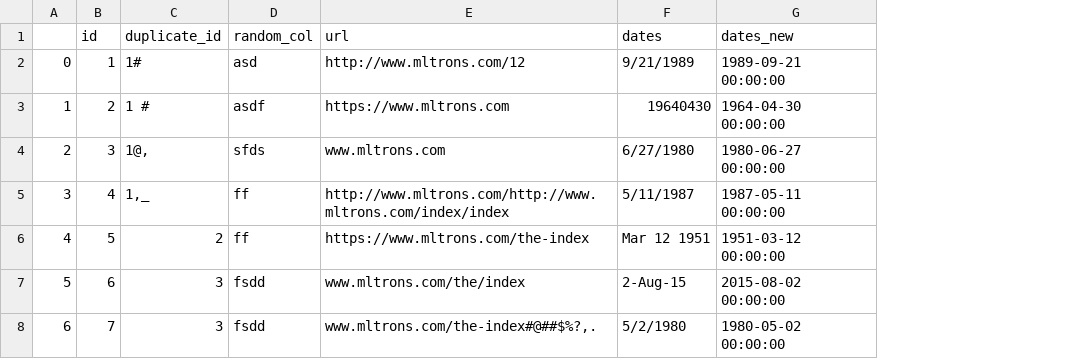
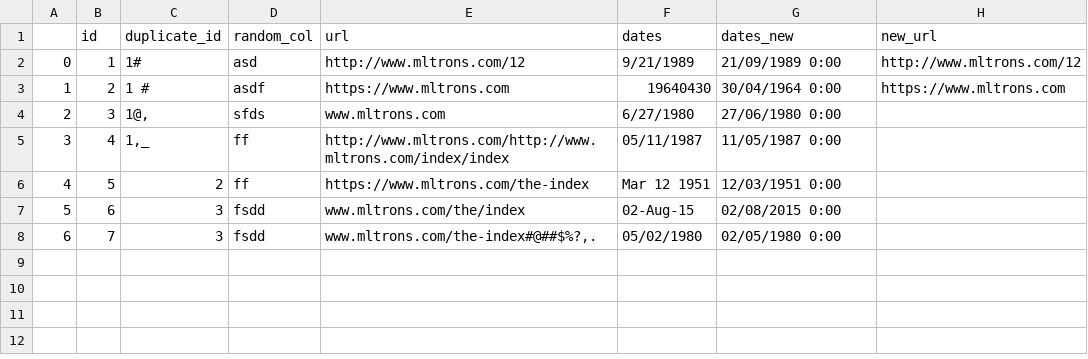
Before and after one commit to Sanyam07/autoTBdataPrep, a CSV file: run/date_test_res.csv, drawn as a sheet; the diff names each change by its address in the sheet, - before the commit and + after, or states it on an @@ line.

Commit message:
auto select column which contains urls

```diff
--- a/run/date_test_res.csv
+++ b/run/date_test_res.csv
+column H (new_url), rows 2-3: http://www.mltrons.com/12 | https://www.mltrons.com
-G2 (dates_new): 1989-09-21 00:00:00
+G2 (dates_new): 21/09/1989 0:00
-G3 (dates_new): 1964-04-30 00:00:00
+G3 (dates_new): 30/04/1964 0:00
-G4 (dates_new): 1980-06-27 00:00:00
+G4 (dates_new): 27/06/1980 0:00
-F5 (dates): 5/11/1987
+F5 (dates): 05/11/1987
-G5 (dates_new): 1987-05-11 00:00:00
+G5 (dates_new): 11/05/1987 0:00
-G6 (dates_new): 1951-03-12 00:00:00
+G6 (dates_new): 12/03/1951 0:00
-F7 (dates): 2-Aug-15
+F7 (dates): 02-Aug-15
-G7 (dates_new): 2015-08-02 00:00:00
+G7 (dates_new): 02/08/2015 0:00
-F8 (dates): 5/2/1980
+F8 (dates): 05/02/1980
-G8 (dates_new): 1980-05-02 00:00:00
+G8 (dates_new): 02/05/1980 0:00
```
Also changed, not shown: 3 other files.
